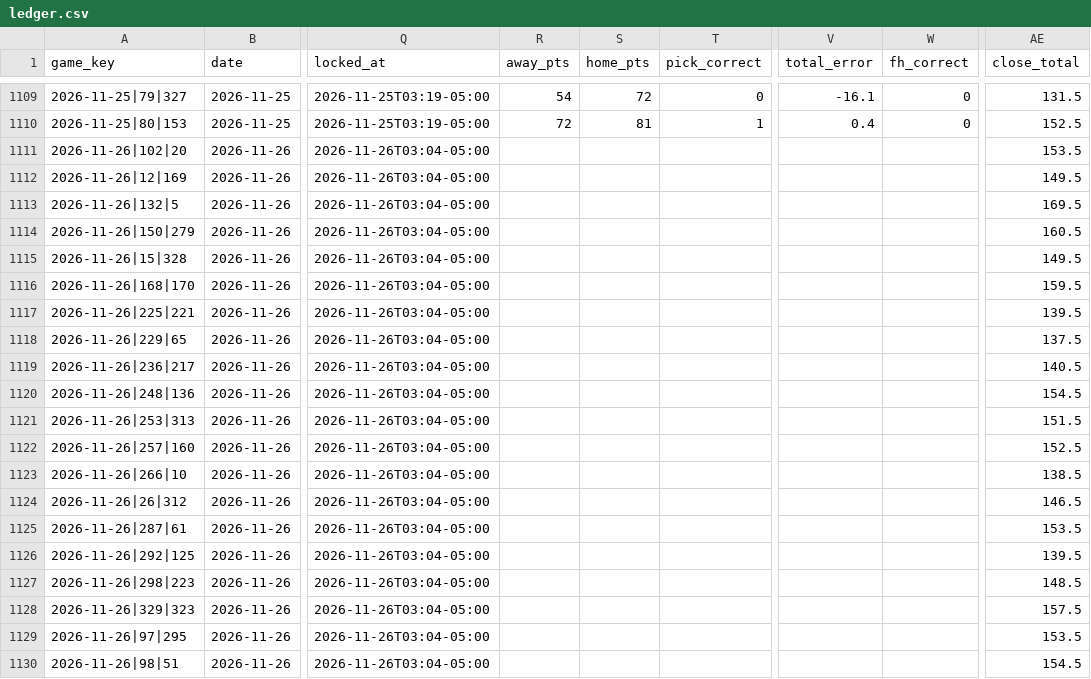
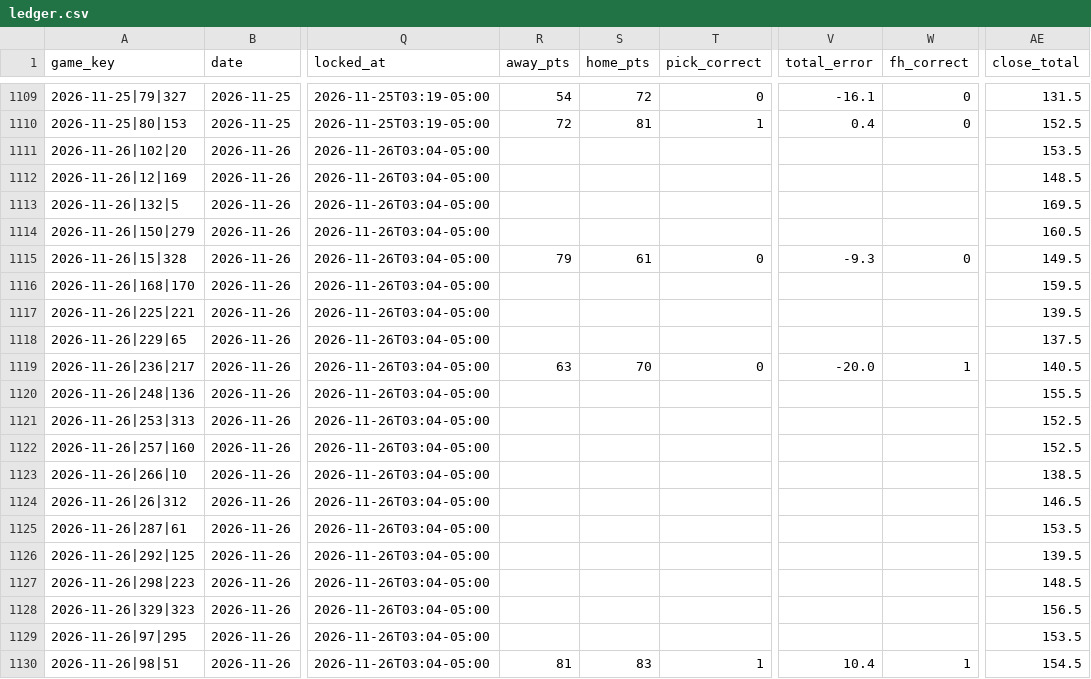
Before and after one commit to golfer1989/Bball-Draft, a CSV file: data/ledger.csv, drawn as a sheet; only a part is shown, gaps mark what is left out; the diff names each change by its address in the sheet, - before the commit and + after, or states it on an @@ line.

```diff
--- a/data/ledger.csv
+++ b/data/ledger.csv
-AE1112 (close_total): 149.5
+AE1112 (close_total): 148.5
-R1115 (away_pts): (empty)
+R1115 (away_pts): 79
-S1115 (home_pts): (empty)
+S1115 (home_pts): 61
-T1115 (pick_correct): (empty)
+T1115 (pick_correct): 0
-V1115 (total_error): (empty)
+V1115 (total_error): -9.3
-W1115 (fh_correct): (empty)
+W1115 (fh_correct): 0
-R1119 (away_pts): (empty)
+R1119 (away_pts): 63
-S1119 (home_pts): (empty)
+S1119 (home_pts): 70
-T1119 (pick_correct): (empty)
+T1119 (pick_correct): 0
-V1119 (total_error): (empty)
+V1119 (total_error): -20.0
-W1119 (fh_correct): (empty)
+W1119 (fh_correct): 1
-AE1120 (close_total): 154.5
+AE1120 (close_total): 155.5
-AE1121 (close_total): 151.5
+AE1121 (close_total): 152.5
-AE1128 (close_total): 157.5
+AE1128 (close_total): 156.5
-R1130 (away_pts): (empty)
+R1130 (away_pts): 81
-S1130 (home_pts): (empty)
+S1130 (home_pts): 83
-T1130 (pick_correct): (empty)
+T1130 (pick_correct): 1
-V1130 (total_error): (empty)
+V1130 (total_error): 10.4
-W1130 (fh_correct): (empty)
+W1130 (fh_correct): 1
```
Also changed, not shown: data/bets.csv, 38 other files.
